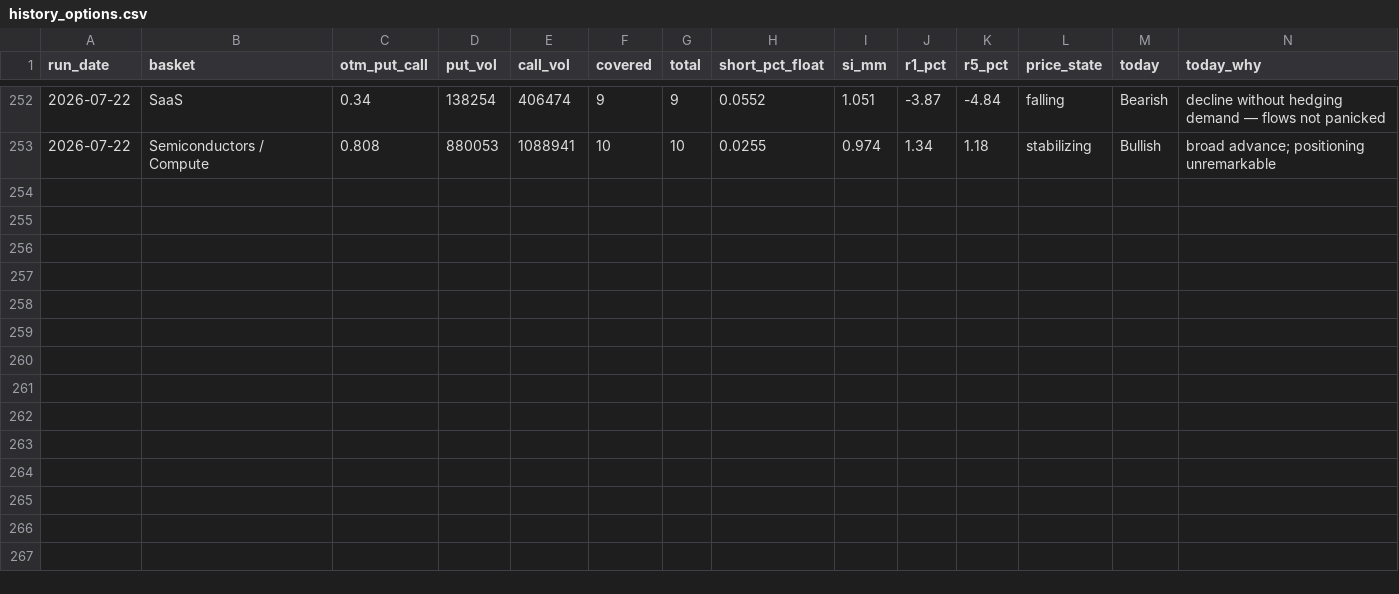
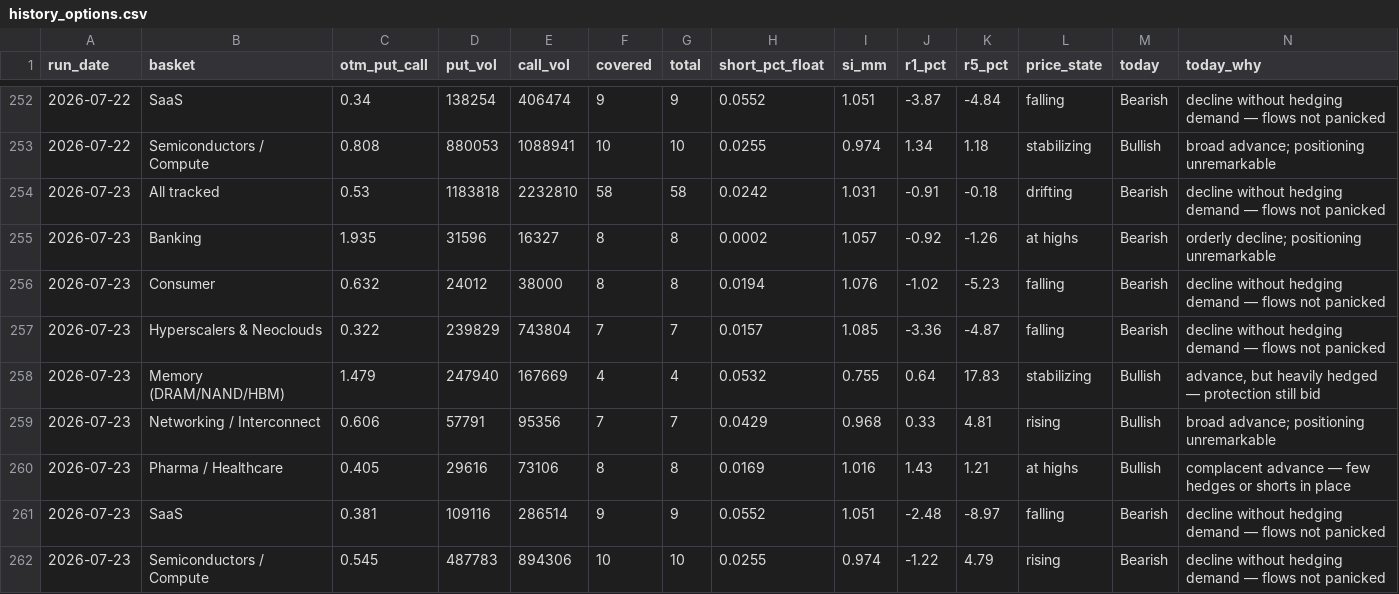
Before and after one commit to saumikvij-gif/Market-Summary-Bot, a CSV file: history_options.csv, drawn as a sheet; only a part is shown, gaps mark what is left out.

```diff
--- a/history_options.csv
+++ b/history_options.csv
@@ -253 +253,10 @@ run_date,basket,otm_put_call,put_vol,call_vol,covered,total,short_pct_float,si_m
 2026-07-22,Semiconductors / Compute,0.808,880053,1088941,10,10,0.0255,0.974,1.34,1.18,stabilizing,Bullish,broad advance; positioning unremarkable
+2026-07-23,All tracked,0.53,1183818,2232810,58,58,0.0242,1.031,-0.91,-0.18,drifting,Bearish,decline without hedging demand — flows not panicked
+2026-07-23,Banking,1.935,31596,16327,8,8,0.0002,1.057,-0.92,-1.26,at highs,Bearish,orderly decline; positioning unremarkable
+2026-07-23,Consumer,0.632,24012,38000,8,8,0.0194,1.076,-1.02,-5.23,falling,Bearish,decline without hedging demand — flows not panicked
+2026-07-23,Hyperscalers & Neoclouds,0.322,239829,743804,7,7,0.0157,1.085,-3.36,-4.87,falling,Bearish,decline without hedging demand — flows not panicked
+2026-07-23,Memory (DRAM/NAND/HBM),1.479,247940,167669,4,4,0.0532,0.755,0.64,17.83,stabilizing,Bullish,"advance, but heavily hedged — protection still bid"
+2026-07-23,Networking / Interconnect,0.606,57791,95356,7,7,0.0429,0.968,0.33,4.81,rising,Bullish,broad advance; positioning unremarkable
+2026-07-23,Pharma / Healthcare,0.405,29616,73106,8,8,0.0169,1.016,1.43,1.21,at highs,Bullish,complacent advance — few hedges or shorts in place
+2026-07-23,SaaS,0.381,109116,286514,9,9,0.0552,1.051,-2.48,-8.97,falling,Bearish,decline without hedging demand — flows not panicked
+2026-07-23,Semiconductors / Compute,0.545,487783,894306,10,10,0.0255,0.974,-1.22,4.79,rising,Bearish,decline without hedging demand — flows not panicked
```
Also changed, not shown: history_quotes.csv, history_summaries.csv, 3 other files.
